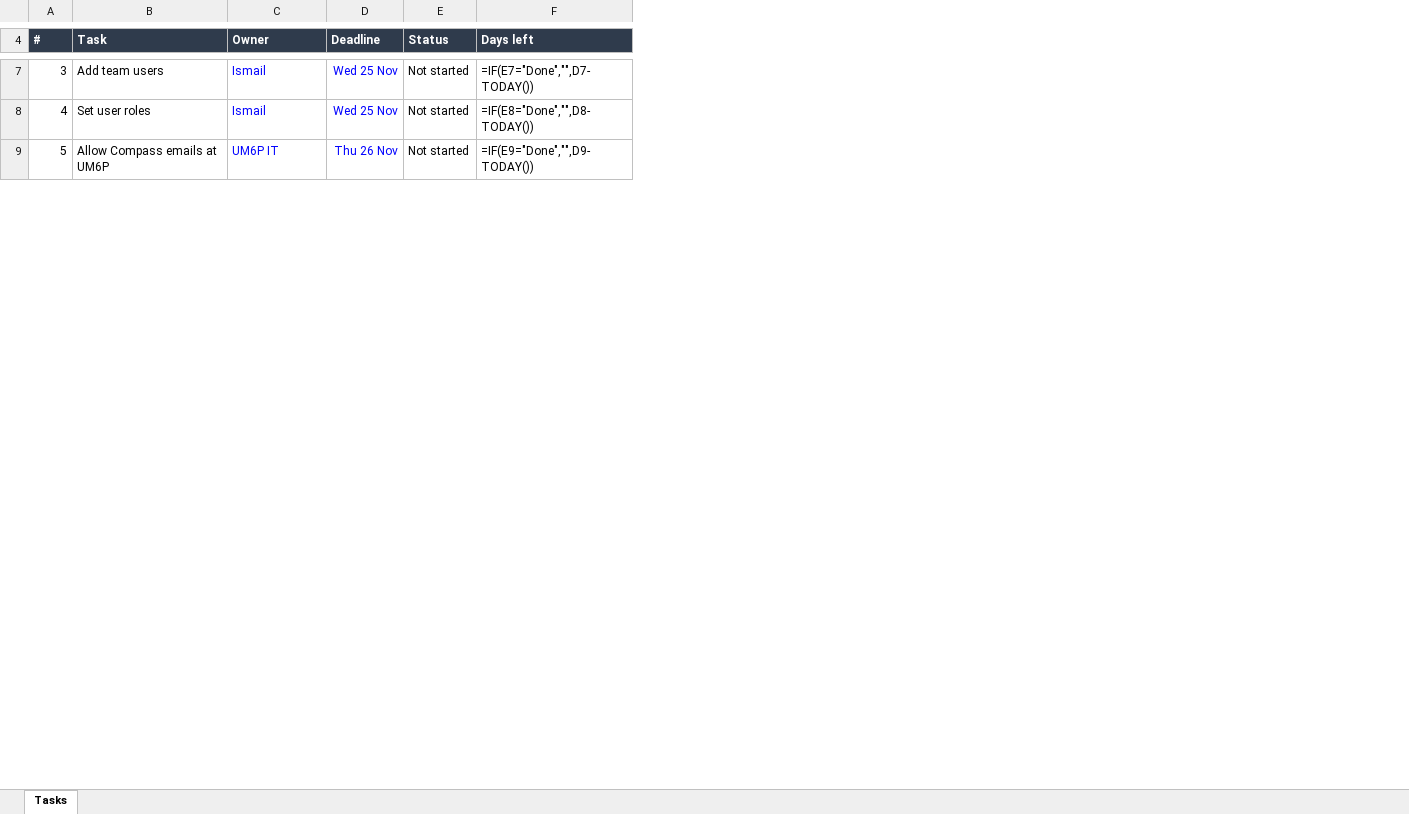
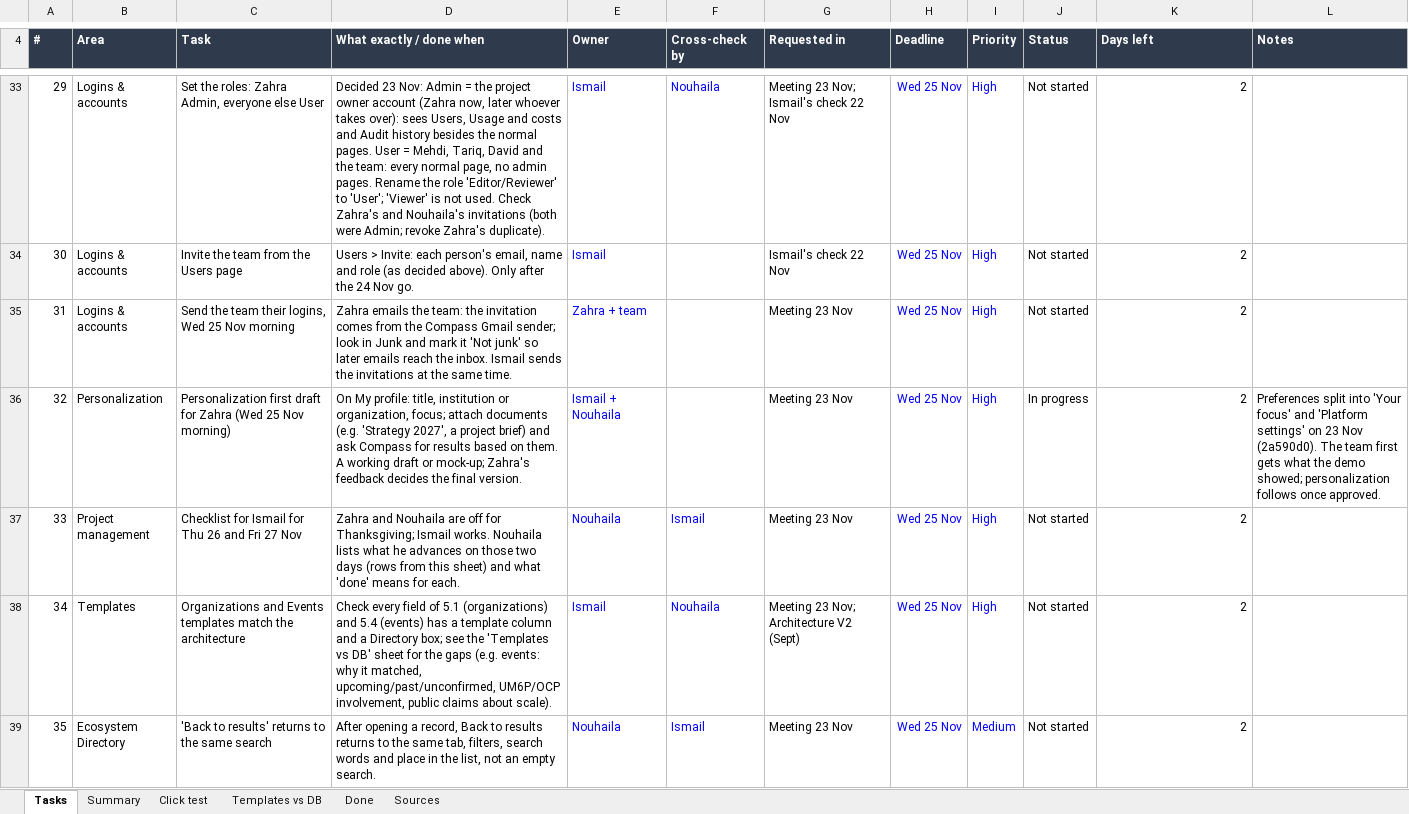
Before and after one commit to nouhailael-dot/Institutional-knowledge-Platform-with-AI-agents, an Excel workbook: docs/Tasks_Until_Deployment.xlsx, sheet Tasks, drawn as a sheet; only a part is shown, gaps mark what is left out; values as stored, in another font and other column widths than the file's, no borders; formulas without a stored value are shown as written; conditional formats not drawn; removed rows and columns are numbered as before the commit, all else as after; the diff covers the shown part only; the diff names each change by its address in the sheet, - before the commit and + after, or states it on an @@ line.

Commit message:
docs: detailed task list from every meeting since September, with the 23 Nov meeting
Continues the 23 Nov list (all its tasks kept, with the 22 Nov details back) and adds:
- Tasks: 86 open and upcoming tasks, each with what exactly to do and when it
  is done, owner, cross-check person, where it was asked, deadline, priority,
  status (Not started, In progress, Blocked, To check, Done) and days left.
- Summary: counts by owner and status, open tasks by area, key dates and the
  red flags raised on 23 Nov.
- Click test: 52 checks for the 24 Nov joint session, page by page.
- Templates vs DB: every template column against the September architecture,
  with the database column to confirm and the architecture fields missing.
- Done: 49 deliveries since September with their commits, to cross-check.
- Sources: the meetings, emails and documents behind each task.

```diff
--- a/docs/Tasks_Until_Deployment.xlsx (sheet Tasks)
+++ b/docs/Tasks_Until_Deployment.xlsx (sheet Tasks)
+sheet tab: Summary
+sheet tab: Click test
+sheet tab: Templates vs DB
+sheet tab: Done
+sheet tab: Sources
+column B (Area), rows 33-34: Logins & accounts | Logins & accounts
+column D (What exactly / done when), rows 33-34: Decided 23 Nov: Admin = the project owner account (Zahra now, later whoever takes over): sees Users, Usage and costs and Audit history besides the normal pages. User = Mehdi, Tariq, David and the team: every normal page, no admin pages. Rename the role 'Editor/Reviewer' to 'User'; 'Viewer' is not used. Check Zahra's and Nouhaila's invitations (both were Admin; revoke Zahra's duplicate). | Users > Invite: each person's email, name and role (as decided above). Only after the 24 Nov go.
+column F (Cross-check by), row 33: Nouhaila
+column G (Requested in), rows 33-34: Meeting 23 Nov; Ismail's check 22 Nov | Ismail's check 22 Nov
+column I (Priority), rows 33-34: High | High
+column L (Notes), empty
@@ column A (#) renumbered between rows 1 and 87 @@
-C33 (Task): Add team users
+C33 (Task): Set the roles: Zahra Admin, everyone else User
-K33 (Days left): =IF(E7="Done","",D7-TODAY())
+K33 (Days left): 2
-C34 (Task): Set user roles
+C34 (Task): Invite the team from the Users page
-K34 (Days left): =IF(E8="Done","",D8-TODAY())
+K34 (Days left): 2
-row 9: 5 | Allow Compass emails at UM6P | UM6P IT | Thu 26 Nov | Not started | =IF(E9="Done","",D9-TODAY())
+row 35: 31 | Logins & accounts | Send the team their logins, Wed 25 Nov morning | Zahra emails the team: the invitation comes from the Compass Gmail sender; look in Junk and mark it 'Not junk' so later emails reach the inbox. Ismail sends the invitations at the same time. | Zahra + team |  | Meeting 23 Nov | Wed 25 Nov | High | Not started | 2
+row 36: 32 | Personalization | Personalization first draft for Zahra (Wed 25 Nov morning) | On My profile: title, institution or organization, focus; attach documents (e.g. 'Strategy 2027', a project brief) and ask Compass for results based on them. A working draft or mock-up; Zahra's feedback decides the final version. | Ismail + Nouhaila |  | Meeting 23 Nov | Wed 25 Nov | High | In progress | 2 | Preferences split into 'Your focus' and 'Platform settings' on 23 Nov (2a590d0). The team first gets what the demo showed; personalization follows once approved.
+row 37: 33 | Project management | Checklist for Ismail for Thu 26 and Fri 27 Nov | Zahra and Nouhaila are off for Thanksgiving; Ismail works. Nouhaila lists what he advances on those two days (rows from this sheet) and what 'done' means for each. | Nouhaila | Ismail | Meeting 23 Nov | Wed 25 Nov | High | Not started | 2
+row 38: 34 | Templates | Organizations and Events templates match the architecture | Check every field of 5.1 (organizations) and 5.4 (events) has a template column and a Directory box; see the 'Templates vs DB' sheet for the gaps (e.g. events: why it matched, upcoming/past/unconfirmed, UM6P/OCP involvement, public claims about scale). | Ismail | Nouhaila | Meeting 23 Nov; Architecture V2 (Sept) | Wed 25 Nov | High | Not started | 2
+row 39: 35 | Ecosystem Directory | 'Back to results' returns to the same search | After opening a record, Back to results returns to the same tab, filters, search words and place in the list, not an empty search. | Nouhaila | Ismail | Meeting 23 Nov | Wed 25 Nov | Medium | Not started | 2
```
Also changed, not shown: 71 added rows, 9 removed rows and 15 edited cells elsewhere in this sheet.
